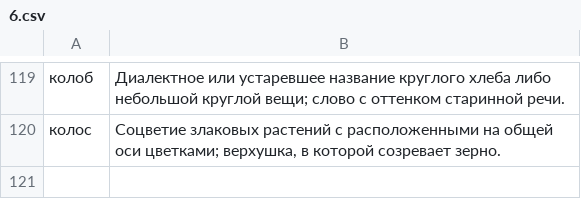
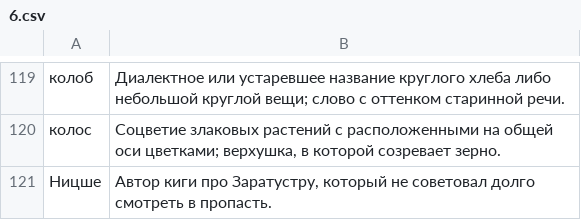
Before and after one commit to ovolosov-lab/railway-crossword-game, a CSV file: backend/migrations/words/6.csv, drawn as a sheet; only a part is shown, gaps mark what is left out; the diff names each change by its address in the sheet, - before the commit and + after, or states it on an @@ line.

```diff
--- a/backend/migrations/words/6.csv
+++ b/backend/migrations/words/6.csv
+row 121: Ницше | Автор киги про Заратустру, который не советовал долго смотреть в пропасть.
```
Also changed, not shown: 50 other files.
